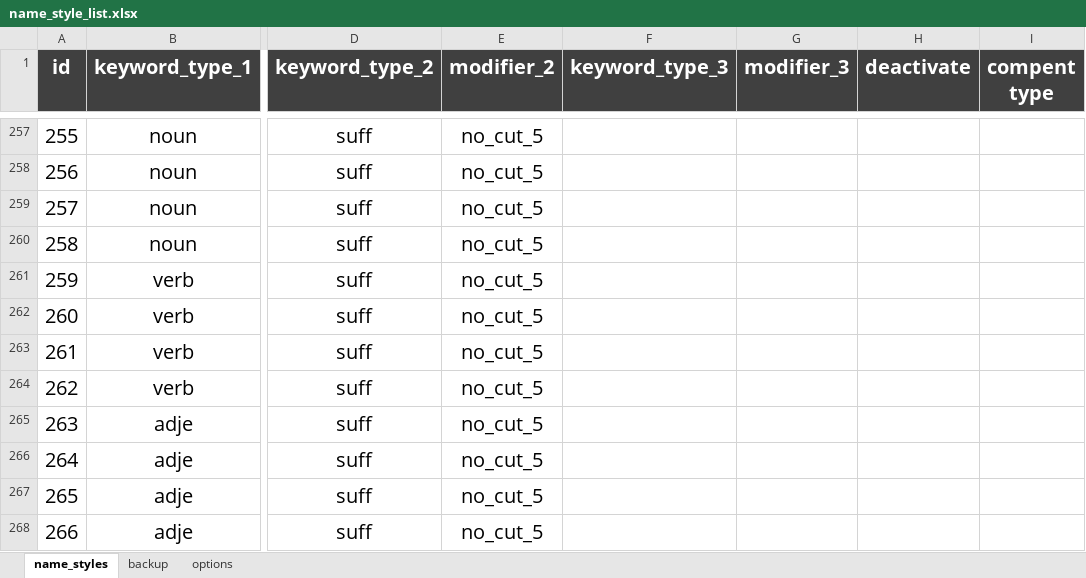
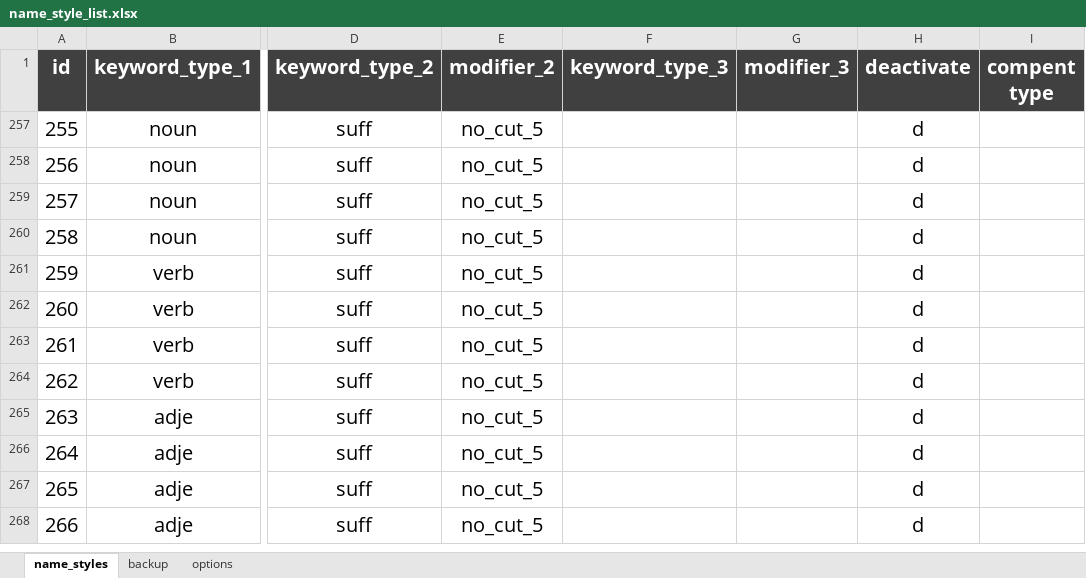
Before and after one commit to mkishi1221/create_names_v2, an Excel workbook: data/name_styles/name_style_list.xlsx, sheet name_styles, drawn as a sheet; only a part is shown, gaps mark what is left out; values as stored, in another font and other column widths than the file's, no borders; conditional formats not drawn; the diff covers the shown part only; the diff names each change by its address in the sheet, - before the commit and + after, or states it on an @@ line.

```diff
--- a/data/name_styles/name_style_list.xlsx (sheet name_styles)
+++ b/data/name_styles/name_style_list.xlsx (sheet name_styles)
-H257:H268 (deactivate): (empty)
+H257:H268 (deactivate): d
```
Also changed, not shown: 21 removed rows and 234 hidden or unhidden rows elsewhere in this sheet, hidden cells, 27 other files.
